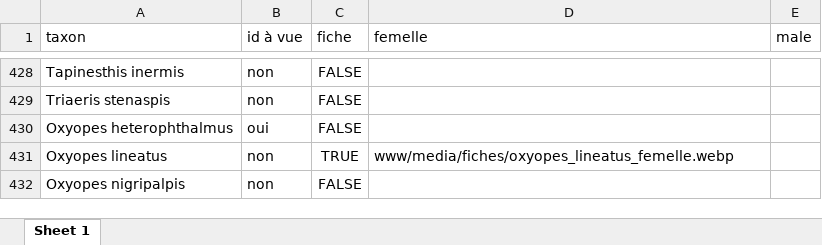
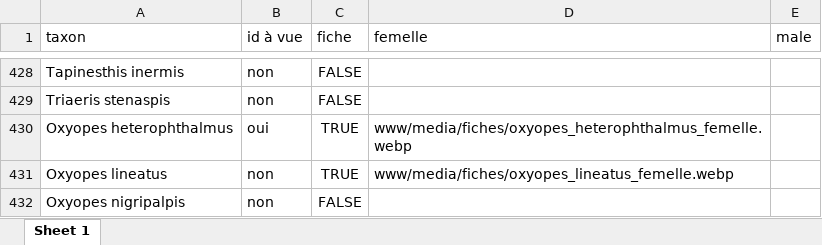
Before and after one commit to CedricMondy/araignees_idf, an Excel workbook: photos.xlsx, sheet Sheet 1, drawn as a sheet; only a part is shown, gaps mark what is left out; values as stored, in another font and other column widths than the file's, no borders; conditional formats and table styles not drawn; the diff names each change by its address in the sheet, - before the commit and + after, or states it on an @@ line.

Commit message:
ajoute Oxyopes heterophthalmus femelle

```diff
--- a/photos.xlsx (sheet Sheet 1)
+++ b/photos.xlsx (sheet Sheet 1)
-C430 (fiche): FALSE
+C430 (fiche): TRUE
-D430 (femelle): (empty)
+D430 (femelle): www/media/fiches/oxyopes_heterophthalmus_femelle.webp
```
Also changed, not shown: 1 other file.
